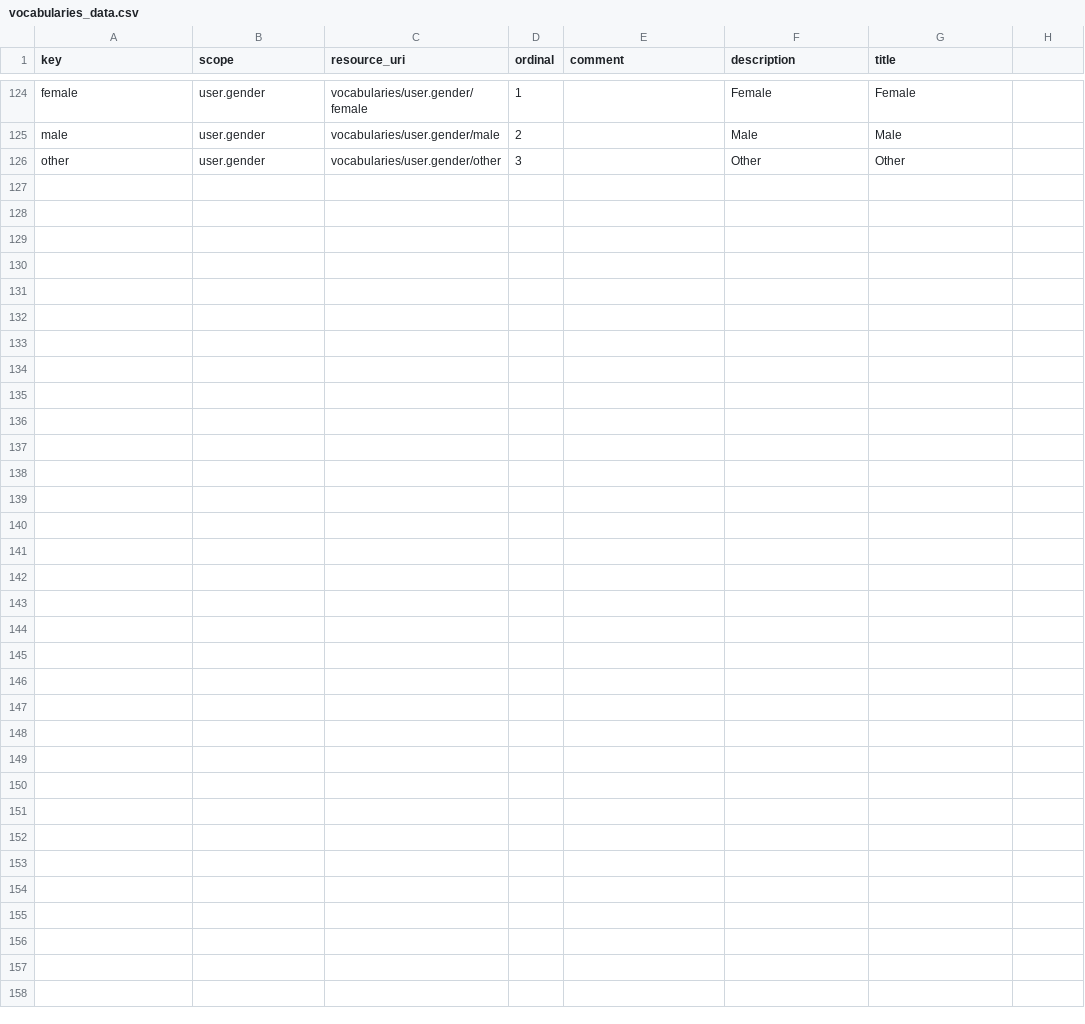
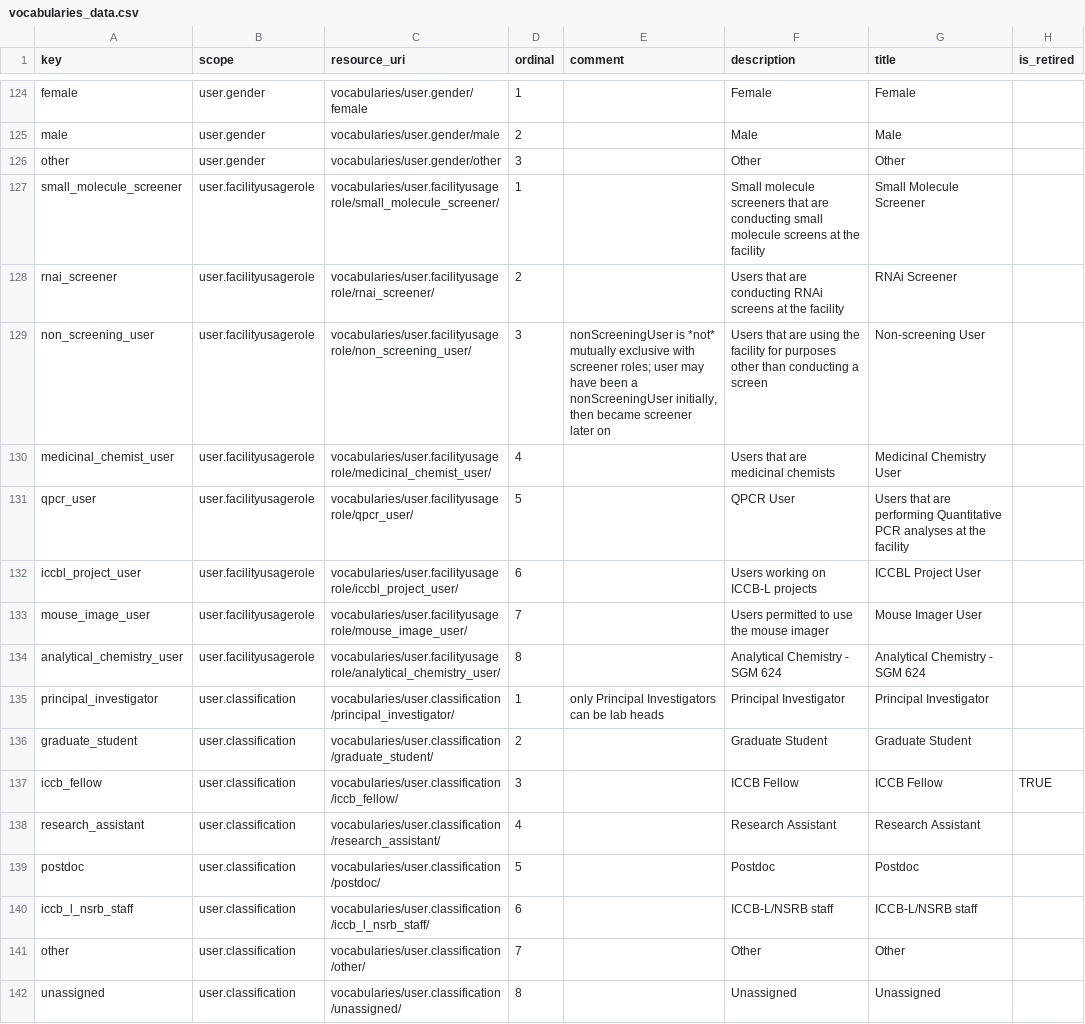
Before and after one commit to seanderickson/lims, a CSV file: db/static/api_init/vocabularies_data.csv, drawn as a sheet; only a part is shown, gaps mark what is left out; the diff names each change by its address in the sheet, - before the commit and + after, or states it on an @@ line.

```diff
--- a/db/static/api_init/vocabularies_data.csv
+++ b/db/static/api_init/vocabularies_data.csv
-H1: (empty)
+H1: is_retired
+row 127: small_molecule_screener | user.facilityusagerole | vocabularies/user.facilityusagerole/small_molecule_screener/ | 1 |  | Small molecule screeners that are conducting small molecule screens at the facility | Small Molecule Screener
+row 128: rnai_screener | user.facilityusagerole | vocabularies/user.facilityusagerole/rnai_screener/ | 2 |  | Users that are conducting RNAi screens at the facility | RNAi Screener
+row 129: non_screening_user | user.facilityusagerole | vocabularies/user.facilityusagerole/non_screening_user/ | 3 | nonScreeningUser is *not* mutually exclusive with screener roles; user may have been a nonScreeningUser initially, then became screener later on | Users that are using the facility for purposes other than conducting a screen | Non-screening User
+row 130: medicinal_chemist_user | user.facilityusagerole | vocabularies/user.facilityusagerole/medicinal_chemist_user/ | 4 |  | Users that are medicinal chemists | Medicinal Chemistry User
+row 131: qpcr_user | user.facilityusagerole | vocabularies/user.facilityusagerole/qpcr_user/ | 5 |  | QPCR User | Users that are performing Quantitative PCR analyses at the facility
+row 132: iccbl_project_user | user.facilityusagerole | vocabularies/user.facilityusagerole/iccbl_project_user/ | 6 |  | Users working on ICCB-L projects | ICCBL Project User
+row 133: mouse_image_user | user.facilityusagerole | vocabularies/user.facilityusagerole/mouse_image_user/ | 7 |  | Users permitted to use the mouse imager | Mouse Imager User
+row 134: analytical_chemistry_user | user.facilityusagerole | vocabularies/user.facilityusagerole/analytical_chemistry_user/ | 8 |  | Analytical Chemistry - SGM 624 | Analytical Chemistry - SGM 624
+row 135: principal_investigator | user.classification | vocabularies/user.classification/principal_investigator/ | 1 | only Principal Investigators can be lab heads | Principal Investigator | Principal Investigator
+row 136: graduate_student | user.classification | vocabularies/user.classification/graduate_student/ | 2 |  | Graduate Student | Graduate Student
+row 137: iccb_fellow | user.classification | vocabularies/user.classification/iccb_fellow/ | 3 |  | ICCB Fellow | ICCB Fellow | TRUE
+row 138: research_assistant | user.classification | vocabularies/user.classification/research_assistant/ | 4 |  | Research Assistant | Research Assistant
+row 139: postdoc | user.classification | vocabularies/user.classification/postdoc/ | 5 |  | Postdoc | Postdoc
+row 140: iccb_l_nsrb_staff | user.classification | vocabularies/user.classification/iccb_l_nsrb_staff/ | 6 |  | ICCB-L/NSRB staff | ICCB-L/NSRB staff
+row 141: other | user.classification | vocabularies/user.classification/other/ | 7 |  | Other | Other
+row 142: unassigned | user.classification | vocabularies/user.classification/unassigned/ | 8 |  | Unassigned | Unassigned
```
Also changed, not shown: db/static/api_init/metahash_fields_librarycopy.csv, db/static/api_init/metahash_fields_librarycopyplate.csv, 31 other files.
